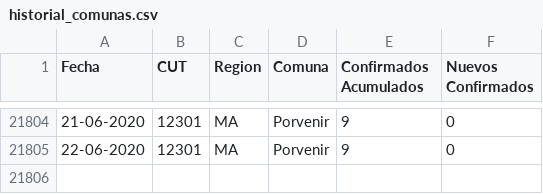
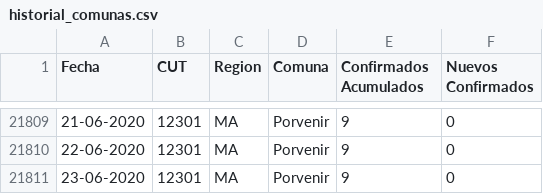
Before and after one commit to ivanMSC/COVID19_Chile, a CSV file: historial_comunas.csv, drawn as a sheet; only a part is shown, gaps mark what is left out; the diff covers the shown part only.

```diff
--- a/historial_comunas.csv
+++ b/historial_comunas.csv
@@ -21805 +21810,2 @@ Fecha,CUT,Region,Comuna,Confirmados Acumulados,Nuevos Confirmados
 22-06-2020,12301,MA,Porvenir,9,0
+23-06-2020,12301,MA,Porvenir,9,0
```
Also changed, not shown: 5 added rows elsewhere in this file.
